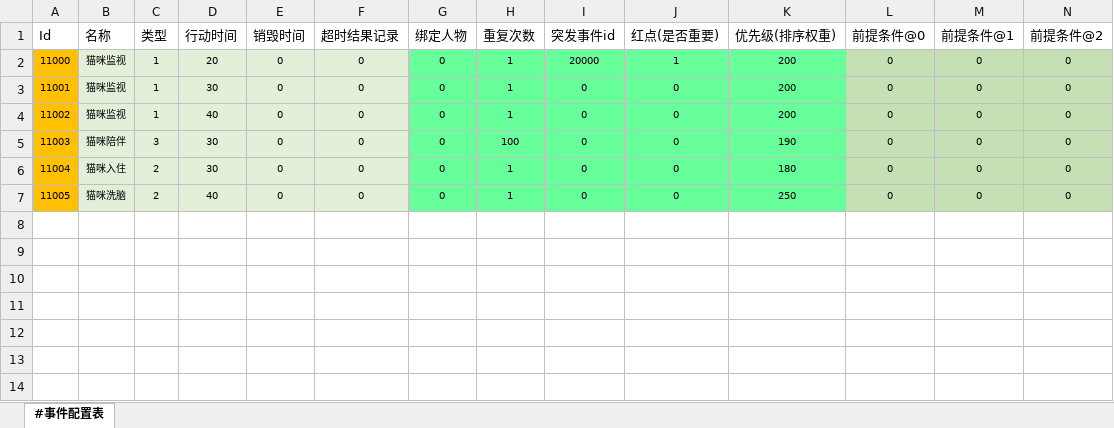
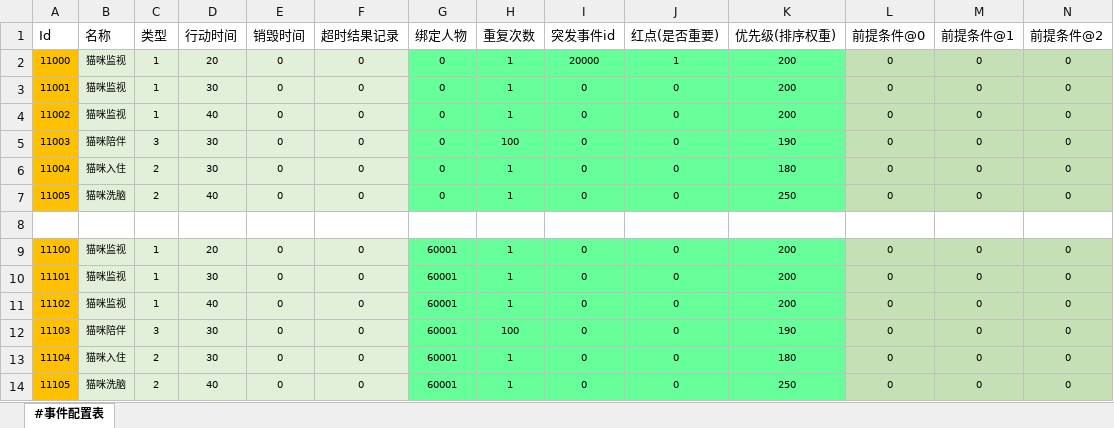
Before and after one commit to RadiumLZhang/Free-Casonry, an Excel workbook: ExcelConfig/pbjson/excel/事件配置表.xlsx, sheet #事件配置表, drawn as a sheet; only a part is shown; values as stored, in another font and other column widths than the file's, no borders; rows hold the shown columns only; the diff names each change by its address in the sheet, - before the commit and + after, or states it on an @@ line.

```diff
--- a/ExcelConfig/pbjson/excel/事件配置表.xlsx (sheet #事件配置表)
+++ b/ExcelConfig/pbjson/excel/事件配置表.xlsx (sheet #事件配置表)
+row 8: (empty)
+row 9: 11100 | 猫咪监视 | 1 | 20 | 0 | 0 | 60001 | 1 | 0 | 0 | 200 | 0 | 0 | 0
+row 10: 11101 | 猫咪监视 | 1 | 30 | 0 | 0 | 60001 | 1 | 0 | 0 | 200 | 0 | 0 | 0
+row 11: 11102 | 猫咪监视 | 1 | 40 | 0 | 0 | 60001 | 1 | 0 | 0 | 200 | 0 | 0 | 0
+row 12: 11103 | 猫咪陪伴 | 3 | 30 | 0 | 0 | 60001 | 100 | 0 | 0 | 190 | 0 | 0 | 0
+row 13: 11104 | 猫咪入住 | 2 | 30 | 0 | 0 | 60001 | 1 | 0 | 0 | 180 | 0 | 0 | 0
+row 14: 11105 | 猫咪洗脑 | 2 | 40 | 0 | 0 | 60001 | 1 | 0 | 0 | 250 | 0 | 0 | 0
```
Also changed, not shown: ExcelConfig/pbjson/excel/基础条件表.xlsx, ExcelConfig/pbjson/excel/应用效果表.xlsx, 6 other files.
